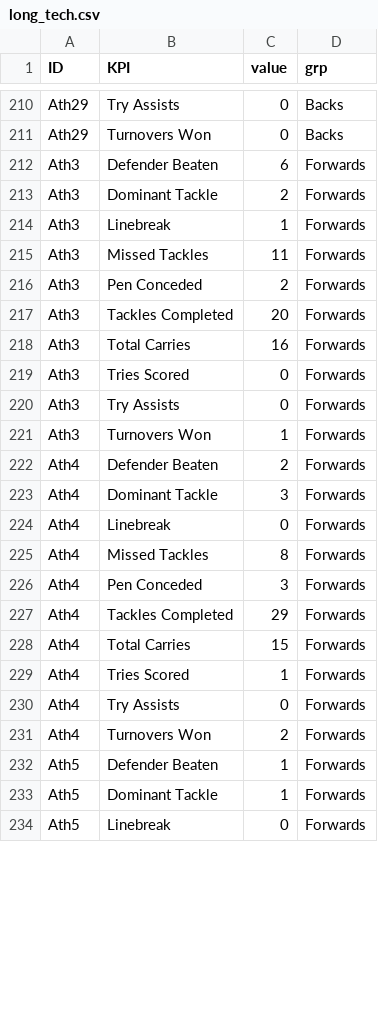
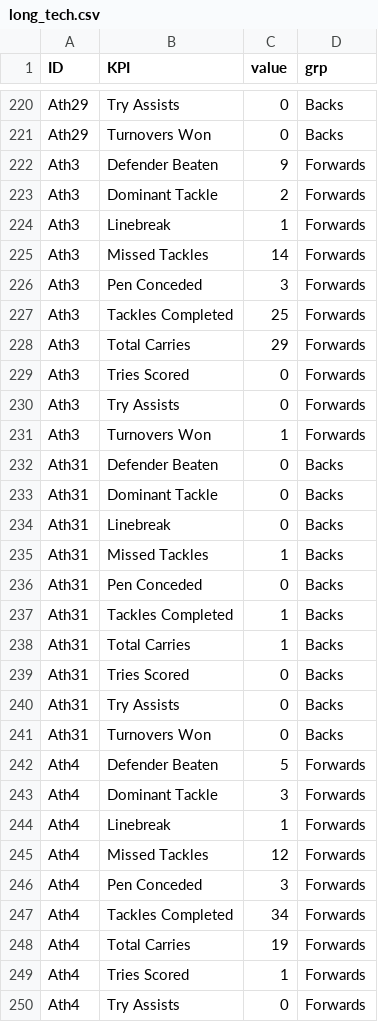
Before and after one commit to ConnorFewster/EI, a CSV file: long_tech.csv, drawn as a sheet; only a part is shown, gaps mark what is left out; the shorter side is filled out with more unchanged rows; the diff covers the shown part only.

```diff
--- a/long_tech.csv
+++ b/long_tech.csv
@@ -211,9 +221,9 @@ Ath29,Try Assists,0,Backs
 Ath29,Turnovers Won,0,Backs
-Ath3,Defender Beaten,6,Forwards
+Ath3,Defender Beaten,9,Forwards
 Ath3,Dominant Tackle,2,Forwards
 Ath3,Linebreak,1,Forwards
-Ath3,Missed Tackles,11,Forwards
-Ath3,Pen Conceded,2,Forwards
-Ath3,Tackles Completed,20,Forwards
-Ath3,Total Carries,16,Forwards
+Ath3,Missed Tackles,14,Forwards
+Ath3,Pen Conceded,3,Forwards
+Ath3,Tackles Completed,25,Forwards
+Ath3,Total Carries,29,Forwards
 Ath3,Tries Scored,0,Forwards
@@ -221,9 +231,19 @@ Ath3,Try Assists,0,Forwards
 Ath3,Turnovers Won,1,Forwards
-Ath4,Defender Beaten,2,Forwards
+Ath31,Defender Beaten,0,Backs
+Ath31,Dominant Tackle,0,Backs
+Ath31,Linebreak,0,Backs
+Ath31,Missed Tackles,1,Backs
+Ath31,Pen Conceded,0,Backs
+Ath31,Tackles Completed,1,Backs
+Ath31,Total Carries,1,Backs
+Ath31,Tries Scored,0,Backs
+Ath31,Try Assists,0,Backs
+Ath31,Turnovers Won,0,Backs
+Ath4,Defender Beaten,5,Forwards
 Ath4,Dominant Tackle,3,Forwards
-Ath4,Linebreak,0,Forwards
-Ath4,Missed Tackles,8,Forwards
+Ath4,Linebreak,1,Forwards
+Ath4,Missed Tackles,12,Forwards
 Ath4,Pen Conceded,3,Forwards
-Ath4,Tackles Completed,29,Forwards
-Ath4,Total Carries,15,Forwards
+Ath4,Tackles Completed,34,Forwards
+Ath4,Total Carries,19,Forwards
 Ath4,Tries Scored,1,Forwards
```
Also changed, not shown: 10 added rows and 81 edited cells elsewhere in this file, technical_individual.csv, 1 other file.
